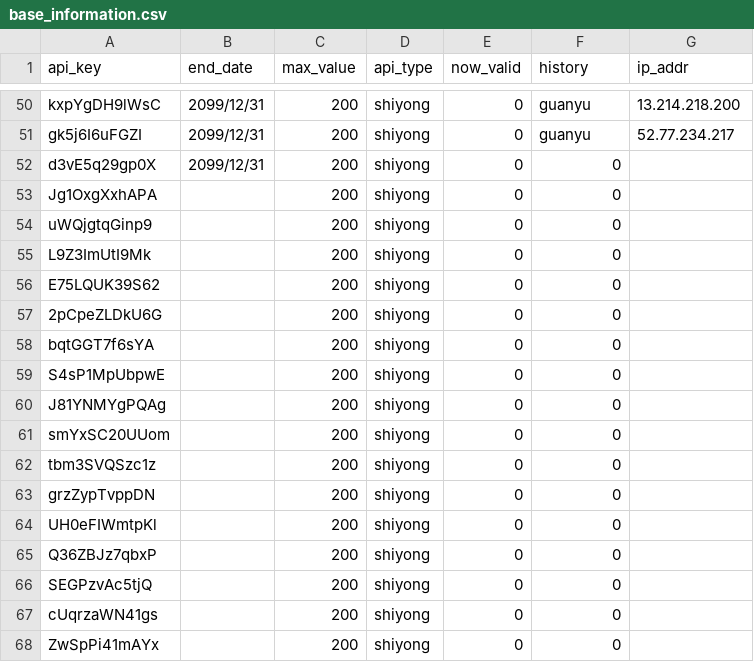
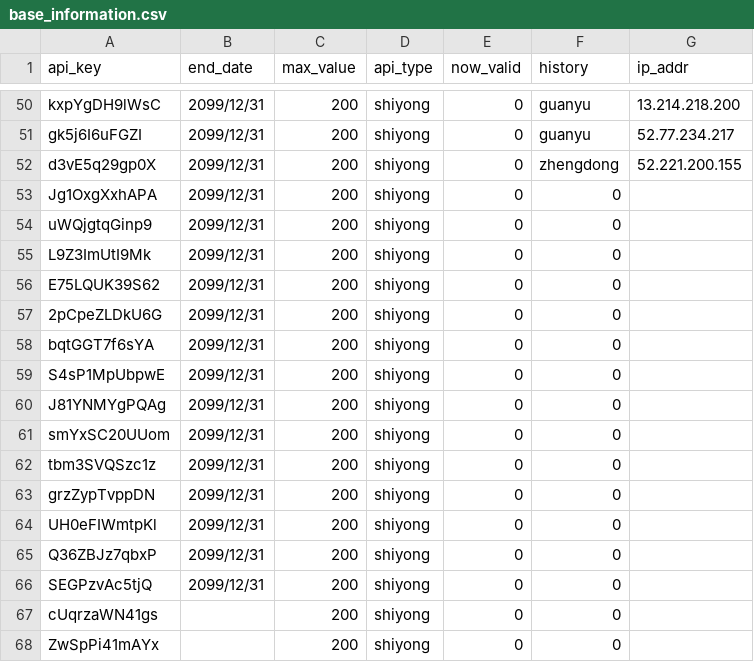
Before and after one commit to xiaomidangjia/third_crypto, a CSV file: base_information.csv, drawn as a sheet; only a part is shown, gaps mark what is left out.

Commit message:
Add files via upload

```diff
--- a/base_information.csv
+++ b/base_information.csv
@@ -51,17 +51,17 @@ kxpYgDH9lWsC,2099/12/31,200,shiyong,0,guanyu,13.214.218.200
 gk5j6I6uFGZI,2099/12/31,200,shiyong,0,guanyu,52.77.234.217
-d3vE5q29gp0X,2099/12/31,200,shiyong,0,0,
-Jg1OxgXxhAPA,,200,shiyong,0,0,
-uWQjgtqGinp9,,200,shiyong,0,0,
-L9Z3ImUtI9Mk,,200,shiyong,0,0,
-E75LQUK39S62,,200,shiyong,0,0,
-2pCpeZLDkU6G,,200,shiyong,0,0,
-bqtGGT7f6sYA,,200,shiyong,0,0,
-S4sP1MpUbpwE,,200,shiyong,0,0,
-J81YNMYgPQAg,,200,shiyong,0,0,
-smYxSC20UUom,,200,shiyong,0,0,
-tbm3SVQSzc1z,,200,shiyong,0,0,
-grzZypTvppDN,,200,shiyong,0,0,
-UH0eFIWmtpKl,,200,shiyong,0,0,
-Q36ZBJz7qbxP,,200,shiyong,0,0,
-SEGPzvAc5tjQ,,200,shiyong,0,0,
+d3vE5q29gp0X,2099/12/31,200,shiyong,0,zhengdong,52.221.200.155
+Jg1OxgXxhAPA,2099/12/31,200,shiyong,0,0,
+uWQjgtqGinp9,2099/12/31,200,shiyong,0,0,
+L9Z3ImUtI9Mk,2099/12/31,200,shiyong,0,0,
+E75LQUK39S62,2099/12/31,200,shiyong,0,0,
+2pCpeZLDkU6G,2099/12/31,200,shiyong,0,0,
+bqtGGT7f6sYA,2099/12/31,200,shiyong,0,0,
+S4sP1MpUbpwE,2099/12/31,200,shiyong,0,0,
+J81YNMYgPQAg,2099/12/31,200,shiyong,0,0,
+smYxSC20UUom,2099/12/31,200,shiyong,0,0,
+tbm3SVQSzc1z,2099/12/31,200,shiyong,0,0,
+grzZypTvppDN,2099/12/31,200,shiyong,0,0,
+UH0eFIWmtpKl,2099/12/31,200,shiyong,0,0,
+Q36ZBJz7qbxP,2099/12/31,200,shiyong,0,0,
+SEGPzvAc5tjQ,2099/12/31,200,shiyong,0,0,
 cUqrzaWN41gs,,200,shiyong,0,0,
```
